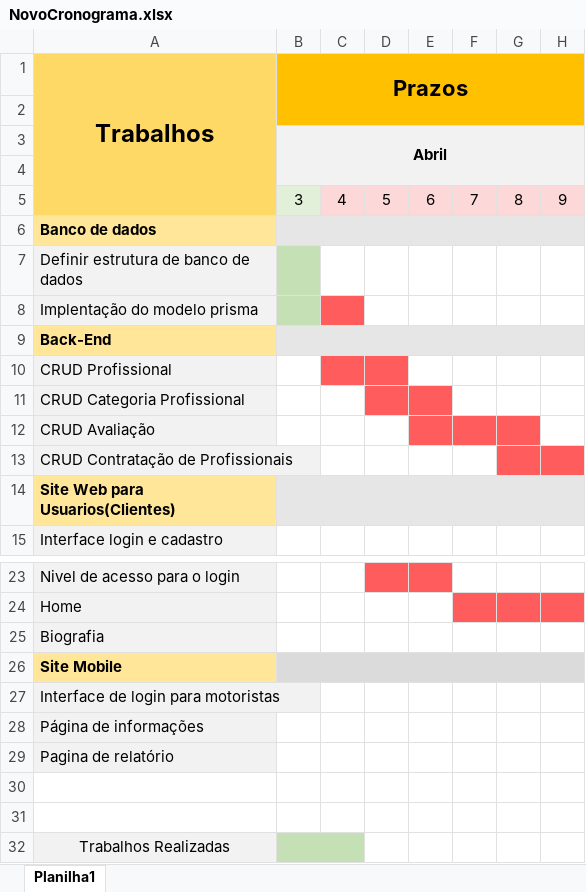
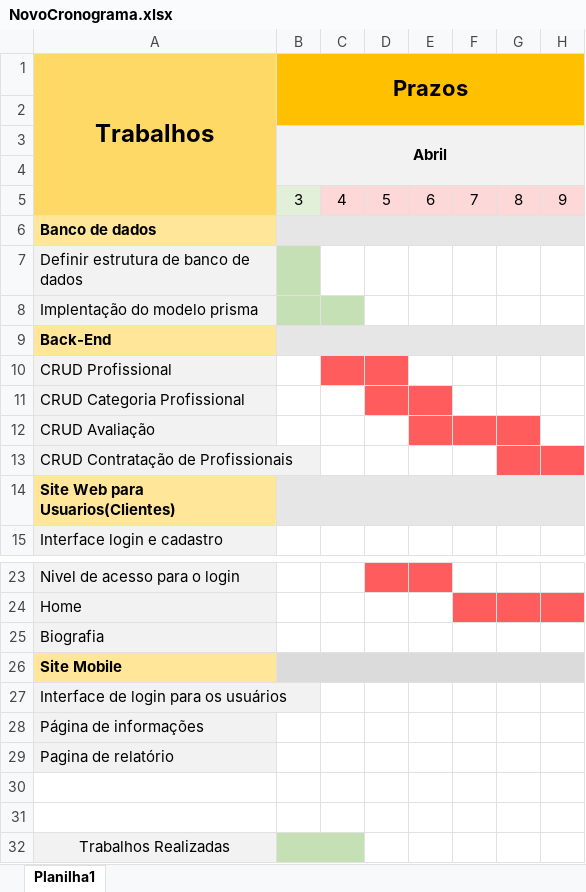
Before and after one commit to Canizelacanizela/Senai2022, an Excel workbook: PRISMA/ContratePro/docs/NovoCronograma.xlsx, sheet Planilha1, drawn as a sheet; only a part is shown, gaps mark what is left out; values as stored, in another font and other column widths than the file's, no borders; the diff names each change by its address in the sheet, - before the commit and + after, or states it on an @@ line.

```diff
--- a/PRISMA/ContratePro/docs/NovoCronograma.xlsx (sheet Planilha1)
+++ b/PRISMA/ContratePro/docs/NovoCronograma.xlsx (sheet Planilha1)
-C8 fill: #FF5D5D
+C8 fill: #C5E0B4
-A27 (Trabalhos): Interface de login para motoristas
+A27 (Trabalhos): Interface de login para os usuários
```
Also changed, not shown: 9 other files.
